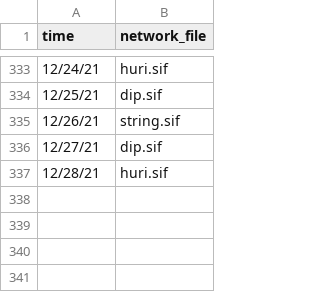
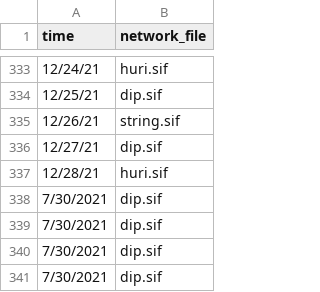
Before and after one commit to Shamir-Lab/domino_web, a CSV file: test.csv, drawn as a sheet; only a part is shown, gaps mark what is left out.

```diff
--- a/test.csv
+++ b/test.csv
@@ -337 +337,5 @@ time,network_file
 12/28/21,huri.sif
+7/30/2021,dip.sif
+7/30/2021,dip.sif
+7/30/2021,dip.sif
+7/30/2021,dip.sif
```
Also changed, not shown: 7 other files.
